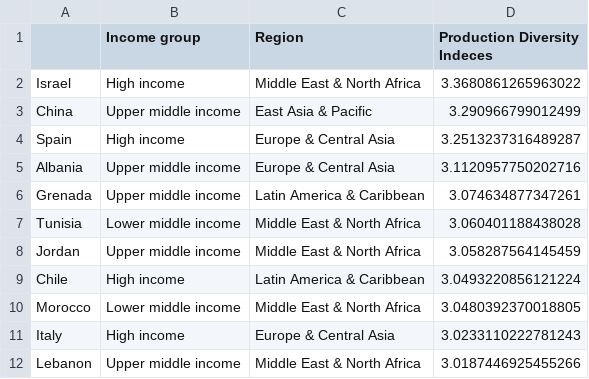
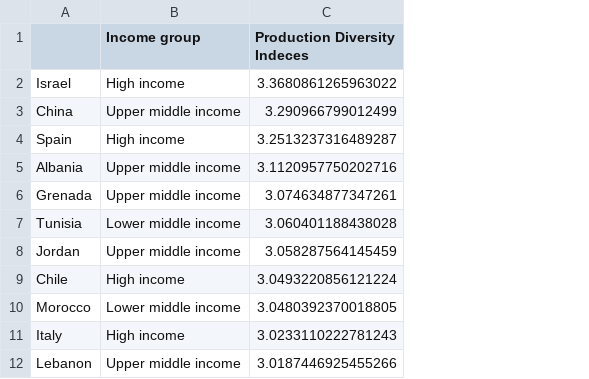
Before and after one commit to DavidMbelwa/thesis, a CSV file: 01. Clean Datasets/Metric_5/shannon_raw_crops.csv, drawn as a sheet; only a part is shown; the diff names each change by its address in the sheet, - before the commit and + after, or states it on an @@ line.

```diff
--- a/01. Clean Datasets/Metric_5/shannon_raw_crops.csv
+++ b/01. Clean Datasets/Metric_5/shannon_raw_crops.csv
-column C (Region), rows 2-12: Middle East & North Africa | East Asia & Pacific | Europe & Central Asia | Europe & Central Asia | Latin America & Caribbean | Middle East & North Africa | Middle East & North Africa | Latin America & Caribbean | Middle East & North Africa | Europe & Central Asia | Middle East & North Africa
```
Also changed, not shown: materials_and_methods/Metric_3/indicator_2.csv, materials_and_methods/Metric_3/indicator_3.csv, 18 other files.
